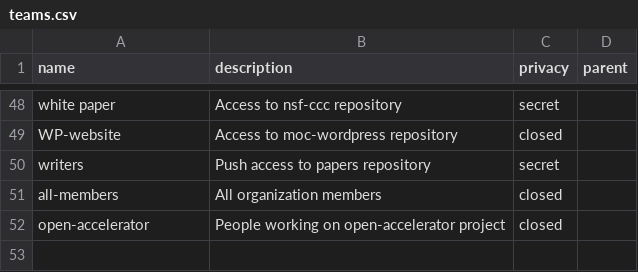
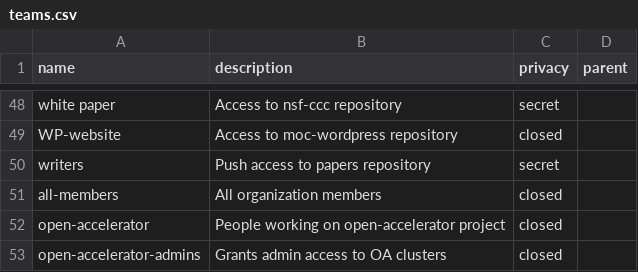
Before and after one commit to larsks/moc-github, a CSV file: teams.csv, drawn as a sheet; only a part is shown, gaps mark what is left out; the diff names each change by its address in the sheet, - before the commit and + after, or states it on an @@ line.

Commit message:
Add open-accelerator-admins team

```diff
--- a/teams.csv
+++ b/teams.csv
+row 53: open-accelerator-admins | Grants admin access to OA clusters | closed
```
